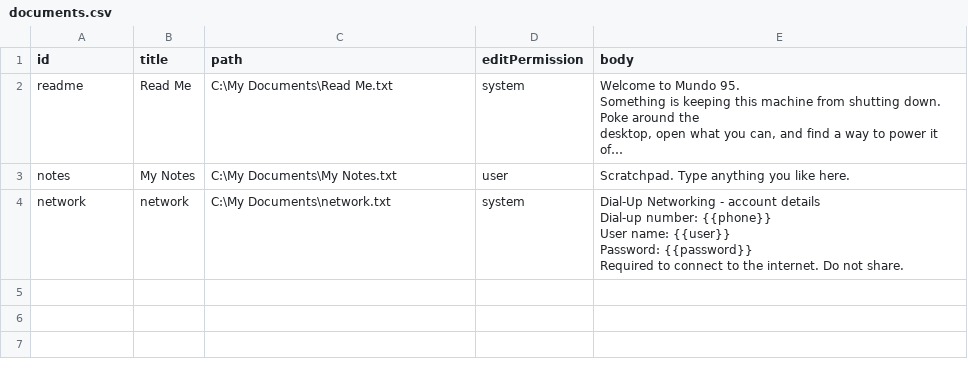
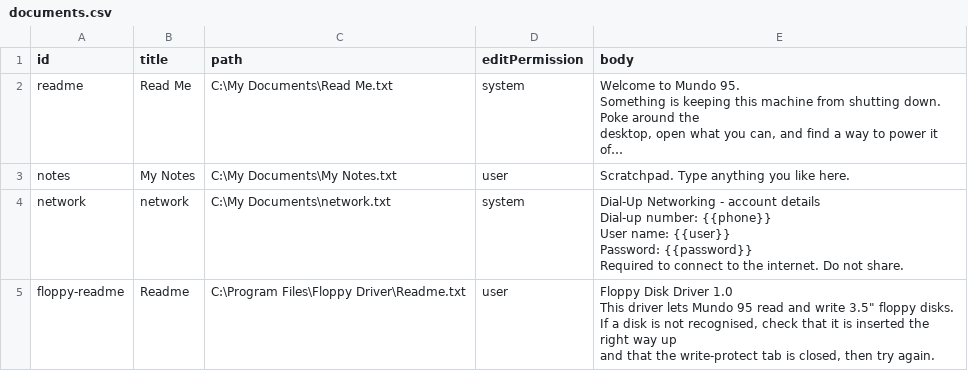
Before and after one commit to AsukaCHikaru/project-mundo, a CSV file: src/content/documents.csv, drawn as a sheet; long unchanged cells end in …; ↵ is a line break in a cell; the diff names each change by its address in the sheet, - before the commit and + after, or states it on an @@ line.

```diff
--- a/src/content/documents.csv
+++ b/src/content/documents.csv
+row 5: floppy-readme | Readme | C:\Program Files\Floppy Driver\Readme.txt | user | Floppy Disk Driver 1.0 ↵ This driver lets Mundo 95 read and write 3.5" floppy disks. ↵ If a disk is not recognised, check that it is inserted the right way up ↵ and that the write-protect tab is closed, then try again.
```
Also changed, not shown: 17 other files.
